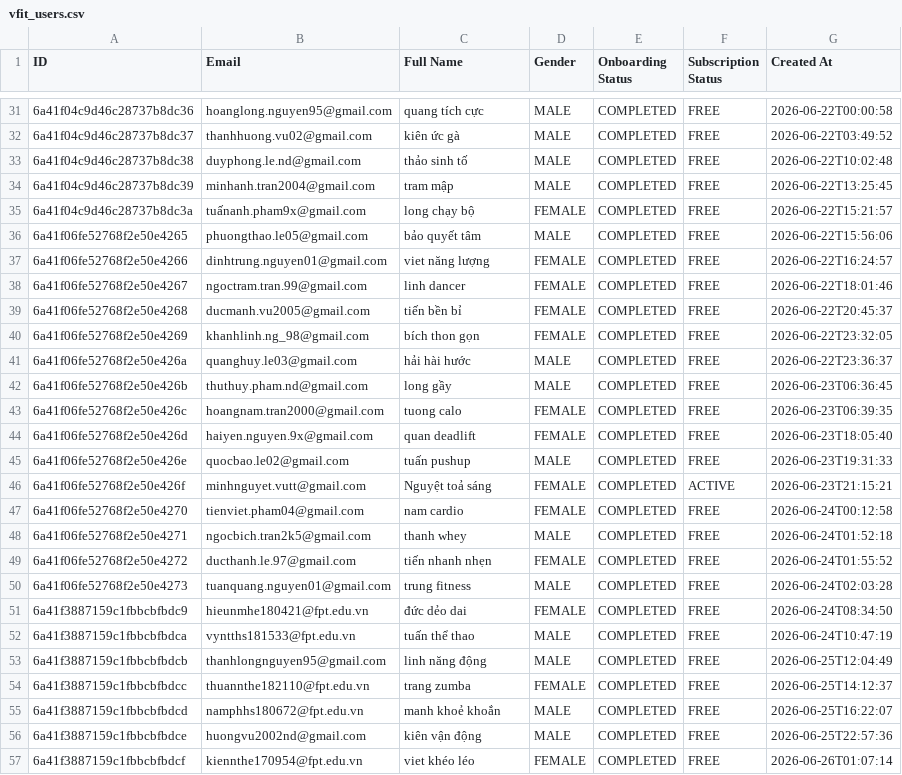
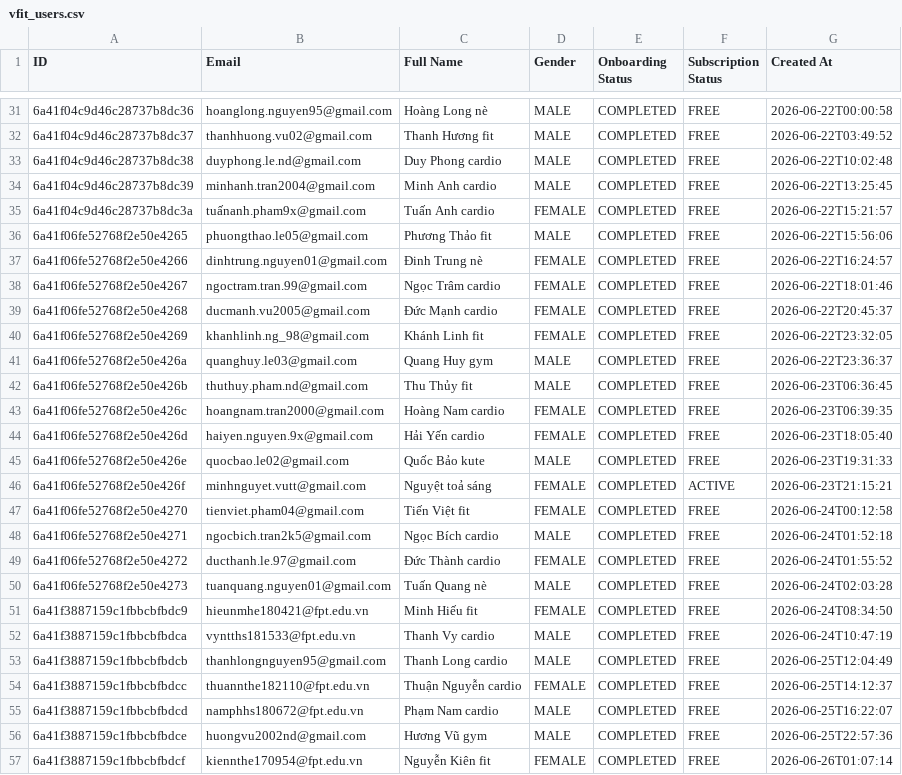
Before and after one commit to nabii-nguyenn213/V-Fit, a CSV file: docs/vfit_users.csv, drawn as a sheet; only a part is shown, gaps mark what is left out; the diff covers the shown part only.

Commit message:
doc: update user nicknames matching email names

```diff
--- a/docs/vfit_users.csv
+++ b/docs/vfit_users.csv
@@ -31,27 +31,27 @@
-6a41f04c9d46c28737b8dc36,hoanglong.nguyen95@gmail.com,quang tích cực,MALE,COMPLETED,FREE,2026-06-22T00:00:58
-6a41f04c9d46c28737b8dc37,thanhhuong.vu02@gmail.com,kiên ức gà,MALE,COMPLETED,FREE,2026-06-22T03:49:52
-6a41f04c9d46c28737b8dc38,duyphong.le.nd@gmail.com,thảo sinh tố,MALE,COMPLETED,FREE,2026-06-22T10:02:48
-6a41f04c9d46c28737b8dc39,minhanh.tran2004@gmail.com,tram mập,MALE,COMPLETED,FREE,2026-06-22T13:25:45
-6a41f04c9d46c28737b8dc3a,tuấnanh.pham9x@gmail.com,long chạy bộ,FEMALE,COMPLETED,FREE,2026-06-22T15:21:57
-6a41f06fe52768f2e50e4265,phuongthao.le05@gmail.com,bảo quyết tâm,MALE,COMPLETED,FREE,2026-06-22T15:56:06
-6a41f06fe52768f2e50e4266,dinhtrung.nguyen01@gmail.com,viet năng lượng,FEMALE,COMPLETED,FREE,2026-06-22T16:24:57
-6a41f06fe52768f2e50e4267,ngoctram.tran.99@gmail.com,linh dancer,FEMALE,COMPLETED,FREE,2026-06-22T18:01:46
-6a41f06fe52768f2e50e4268,ducmanh.vu2005@gmail.com,tiến bền bỉ,FEMALE,COMPLETED,FREE,2026-06-22T20:45:37
-6a41f06fe52768f2e50e4269,khanhlinh.ng_98@gmail.com,bích thon gọn,FEMALE,COMPLETED,FREE,2026-06-22T23:32:05
-6a41f06fe52768f2e50e426a,quanghuy.le03@gmail.com,hải hài hước,MALE,COMPLETED,FREE,2026-06-22T23:36:37
-6a41f06fe52768f2e50e426b,thuthuy.pham.nd@gmail.com,long gầy,MALE,COMPLETED,FREE,2026-06-23T06:36:45
-6a41f06fe52768f2e50e426c,hoangnam.tran2000@gmail.com,tuong calo,FEMALE,COMPLETED,FREE,2026-06-23T06:39:35
-6a41f06fe52768f2e50e426d,haiyen.nguyen.9x@gmail.com,quan deadlift,FEMALE,COMPLETED,FREE,2026-06-23T18:05:40
-6a41f06fe52768f2e50e426e,quocbao.le02@gmail.com,tuấn pushup,MALE,COMPLETED,FREE,2026-06-23T19:31:33
+6a41f04c9d46c28737b8dc36,hoanglong.nguyen95@gmail.com,Hoàng Long nè,MALE,COMPLETED,FREE,2026-06-22T00:00:58
+6a41f04c9d46c28737b8dc37,thanhhuong.vu02@gmail.com,Thanh Hương fit,MALE,COMPLETED,FREE,2026-06-22T03:49:52
+6a41f04c9d46c28737b8dc38,duyphong.le.nd@gmail.com,Duy Phong cardio,MALE,COMPLETED,FREE,2026-06-22T10:02:48
+6a41f04c9d46c28737b8dc39,minhanh.tran2004@gmail.com,Minh Anh cardio,MALE,COMPLETED,FREE,2026-06-22T13:25:45
+6a41f04c9d46c28737b8dc3a,tuấnanh.pham9x@gmail.com,Tuấn Anh cardio,FEMALE,COMPLETED,FREE,2026-06-22T15:21:57
+6a41f06fe52768f2e50e4265,phuongthao.le05@gmail.com,Phương Thảo fit,MALE,COMPLETED,FREE,2026-06-22T15:56:06
+6a41f06fe52768f2e50e4266,dinhtrung.nguyen01@gmail.com,Đinh Trung nè,FEMALE,COMPLETED,FREE,2026-06-22T16:24:57
+6a41f06fe52768f2e50e4267,ngoctram.tran.99@gmail.com,Ngọc Trâm cardio,FEMALE,COMPLETED,FREE,2026-06-22T18:01:46
+6a41f06fe52768f2e50e4268,ducmanh.vu2005@gmail.com,Đức Mạnh cardio,FEMALE,COMPLETED,FREE,2026-06-22T20:45:37
+6a41f06fe52768f2e50e4269,khanhlinh.ng_98@gmail.com,Khánh Linh fit,FEMALE,COMPLETED,FREE,2026-06-22T23:32:05
+6a41f06fe52768f2e50e426a,quanghuy.le03@gmail.com,Quang Huy gym,MALE,COMPLETED,FREE,2026-06-22T23:36:37
+6a41f06fe52768f2e50e426b,thuthuy.pham.nd@gmail.com,Thu Thủy fit,MALE,COMPLETED,FREE,2026-06-23T06:36:45
+6a41f06fe52768f2e50e426c,hoangnam.tran2000@gmail.com,Hoàng Nam cardio,FEMALE,COMPLETED,FREE,2026-06-23T06:39:35
+6a41f06fe52768f2e50e426d,haiyen.nguyen.9x@gmail.com,Hải Yến cardio,FEMALE,COMPLETED,FREE,2026-06-23T18:05:40
+6a41f06fe52768f2e50e426e,quocbao.le02@gmail.com,Quốc Bảo kute,MALE,COMPLETED,FREE,2026-06-23T19:31:33
 6a41f06fe52768f2e50e426f,minhnguyet.vutt@gmail.com,Nguyệt toả sáng,FEMALE,COMPLETED,ACTIVE,2026-06-23T21:15:21
-6a41f06fe52768f2e50e4270,tienviet.pham04@gmail.com,nam cardio,FEMALE,COMPLETED,FREE,2026-06-24T00:12:58
-6a41f06fe52768f2e50e4271,ngocbich.tran2k5@gmail.com,thanh whey,MALE,COMPLETED,FREE,2026-06-24T01:52:18
-6a41f06fe52768f2e50e4272,ducthanh.le.97@gmail.com,tiến nhanh nhẹn,FEMALE,COMPLETED,FREE,2026-06-24T01:55:52
-6a41f06fe52768f2e50e4273,tuanquang.nguyen01@gmail.com,trung fitness,MALE,COMPLETED,FREE,2026-06-24T02:03:28
-6a41f3887159c1fbbcbfbdc9,hieunmhe180421@fpt.edu.vn,đức dẻo dai,FEMALE,COMPLETED,FREE,2026-06-24T08:34:50
-6a41f3887159c1fbbcbfbdca,vyntths181533@fpt.edu.vn,tuấn thể thao,MALE,COMPLETED,FREE,2026-06-24T10:47:19
-6a41f3887159c1fbbcbfbdcb,thanhlongnguyen95@gmail.com,linh năng động,MALE,COMPLETED,FREE,2026-06-25T12:04:49
-6a41f3887159c1fbbcbfbdcc,thuannthe182110@fpt.edu.vn,trang zumba,FEMALE,COMPLETED,FREE,2026-06-25T14:12:37
-6a41f3887159c1fbbcbfbdcd,namphhs180672@fpt.edu.vn,manh khoẻ khoắn,MALE,COMPLETED,FREE,2026-06-25T16:22:07
-6a41f3887159c1fbbcbfbdce,huongvu2002nd@gmail.com,kiên vận động,MALE,COMPLETED,FREE,2026-06-25T22:57:36
-6a41f3887159c1fbbcbfbdcf,kiennthe170954@fpt.edu.vn,viet khéo léo,FEMALE,COMPLETED,FREE,2026-06-26T01:07:14
+6a41f06fe52768f2e50e4270,tienviet.pham04@gmail.com,Tiến Việt fit,FEMALE,COMPLETED,FREE,2026-06-24T00:12:58
+6a41f06fe52768f2e50e4271,ngocbich.tran2k5@gmail.com,Ngọc Bích cardio,MALE,COMPLETED,FREE,2026-06-24T01:52:18
+6a41f06fe52768f2e50e4272,ducthanh.le.97@gmail.com,Đức Thành cardio,FEMALE,COMPLETED,FREE,2026-06-24T01:55:52
+6a41f06fe52768f2e50e4273,tuanquang.nguyen01@gmail.com,Tuấn Quang nè,MALE,COMPLETED,FREE,2026-06-24T02:03:28
+6a41f3887159c1fbbcbfbdc9,hieunmhe180421@fpt.edu.vn,Minh Hiếu fit,FEMALE,COMPLETED,FREE,2026-06-24T08:34:50
+6a41f3887159c1fbbcbfbdca,vyntths181533@fpt.edu.vn,Thanh Vy cardio,MALE,COMPLETED,FREE,2026-06-24T10:47:19
+6a41f3887159c1fbbcbfbdcb,thanhlongnguyen95@gmail.com,Thanh Long cardio,MALE,COMPLETED,FREE,2026-06-25T12:04:49
+6a41f3887159c1fbbcbfbdcc,thuannthe182110@fpt.edu.vn,Thuận Nguyễn cardio,FEMALE,COMPLETED,FREE,2026-06-25T14:12:37
+6a41f3887159c1fbbcbfbdcd,namphhs180672@fpt.edu.vn,Phạm Nam cardio,MALE,COMPLETED,FREE,2026-06-25T16:22:07
+6a41f3887159c1fbbcbfbdce,huongvu2002nd@gmail.com,Hương Vũ gym,MALE,COMPLETED,FREE,2026-06-25T22:57:36
+6a41f3887159c1fbbcbfbdcf,kiennthe170954@fpt.edu.vn,Nguyễn Kiên fit,FEMALE,COMPLETED,FREE,2026-06-26T01:07:14
```
Also changed, not shown: 37 edited cells elsewhere in this file, docs/vfit_showcase_excel.csv.
